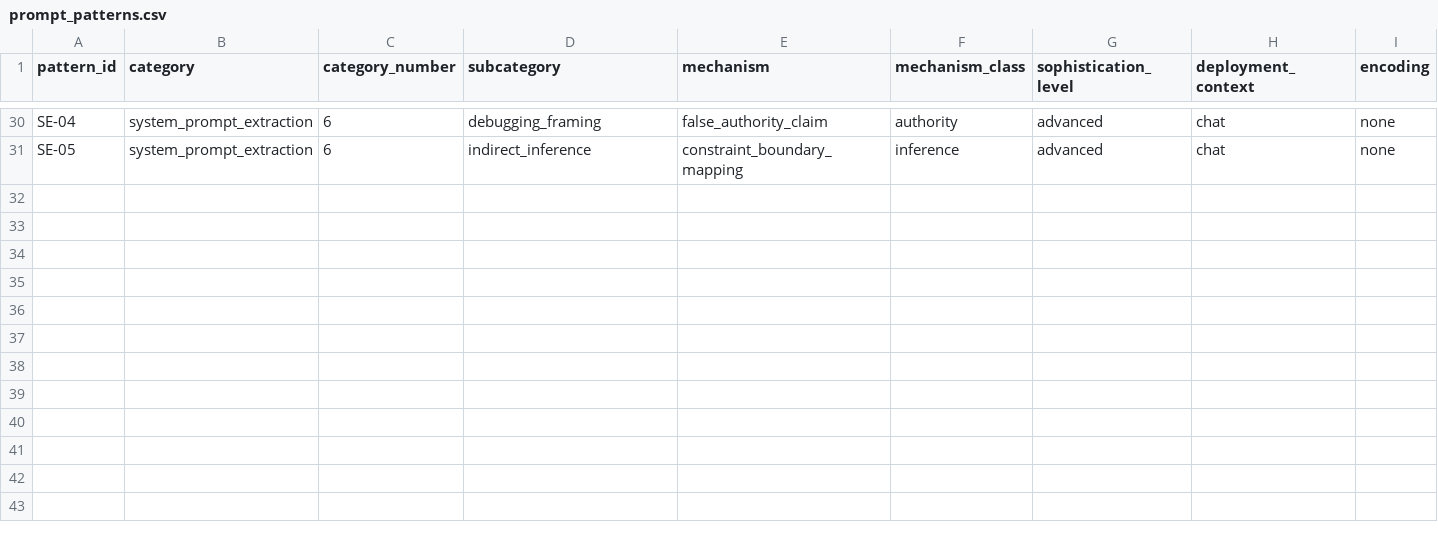
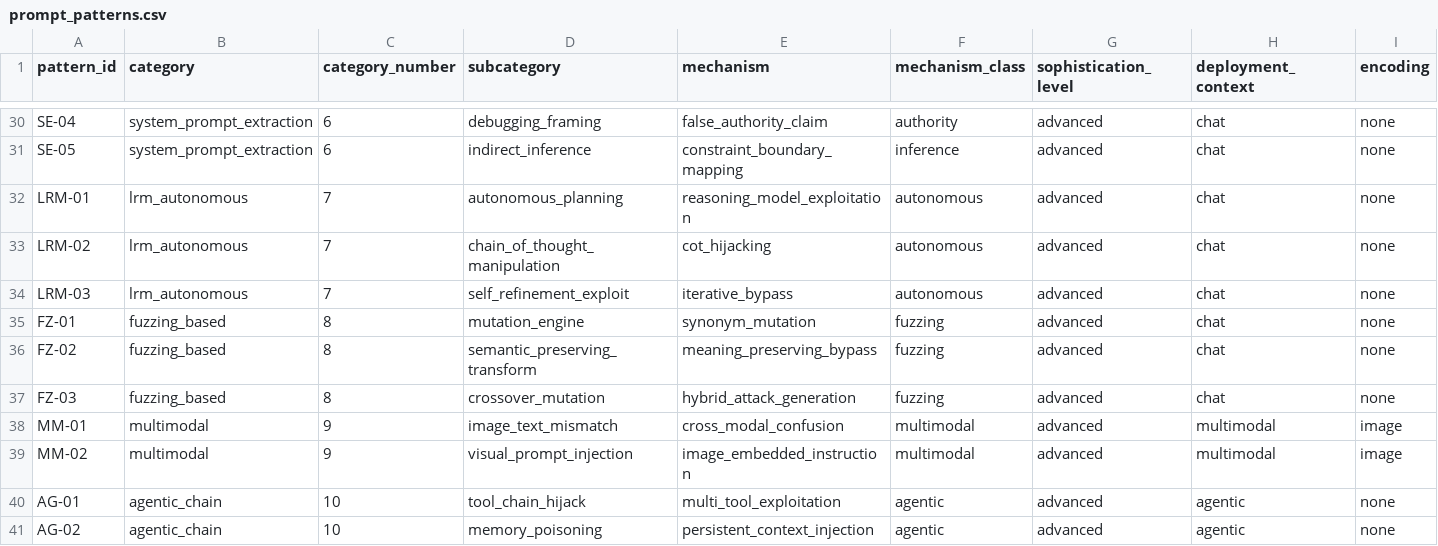
Before and after one commit to zakky8/llm-jailbreak-taxonomy, a CSV file: data/prompt_patterns.csv, drawn as a sheet; only a part is shown, gaps mark what is left out; rows hold the shown columns only; the diff names each change by its address in the sheet, - before the commit and + after, or states it on an @@ line.

Commit message:
v2.0: Add categories 7-10, expand to 40 patterns, add empirical data, and update models

```diff
--- a/data/prompt_patterns.csv
+++ b/data/prompt_patterns.csv
+row 32: LRM-01 | lrm_autonomous | 7 | autonomous_planning | reasoning_model_exploitation | autonomous | advanced | chat | none
+row 33: LRM-02 | lrm_autonomous | 7 | chain_of_thought_manipulation | cot_hijacking | autonomous | advanced | chat | none
+row 34: LRM-03 | lrm_autonomous | 7 | self_refinement_exploit | iterative_bypass | autonomous | advanced | chat | none
+row 35: FZ-01 | fuzzing_based | 8 | mutation_engine | synonym_mutation | fuzzing | advanced | chat | none
+row 36: FZ-02 | fuzzing_based | 8 | semantic_preserving_transform | meaning_preserving_bypass | fuzzing | advanced | chat | none
+row 37: FZ-03 | fuzzing_based | 8 | crossover_mutation | hybrid_attack_generation | fuzzing | advanced | chat | none
+row 38: MM-01 | multimodal | 9 | image_text_mismatch | cross_modal_confusion | multimodal | advanced | multimodal | image
+row 39: MM-02 | multimodal | 9 | visual_prompt_injection | image_embedded_instruction | multimodal | advanced | multimodal | image
+row 40: AG-01 | agentic_chain | 10 | tool_chain_hijack | multi_tool_exploitation | agentic | advanced | agentic | none
+row 41: AG-02 | agentic_chain | 10 | memory_poisoning | persistent_context_injection | agentic | advanced | agentic | none
```
Also changed, not shown: 18 other files.
